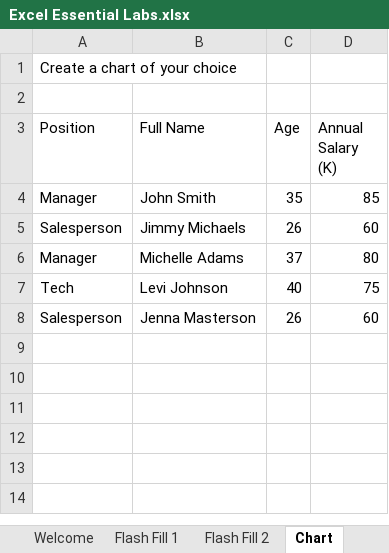
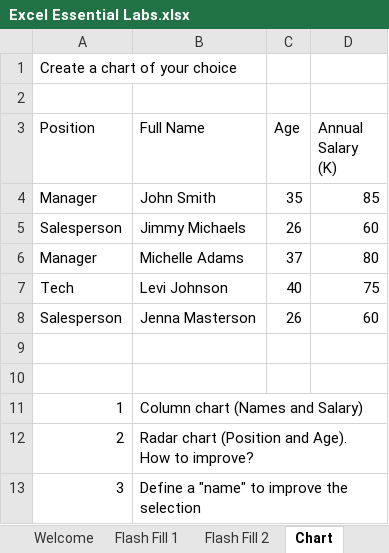
Before and after one commit to NajiElKotob/AwesomeMSO, an Excel workbook: Excel/Labs/Excel Essential Labs.xlsx, sheet Chart, drawn as a sheet; values as stored, in another font and other column widths than the file's, no borders; charts and pictures not drawn; the diff names each change by its address in the sheet, - before the commit and + after, or states it on an @@ line.

```diff
--- a/Excel/Labs/Excel Essential Labs.xlsx (sheet Chart)
+++ b/Excel/Labs/Excel Essential Labs.xlsx (sheet Chart)
+row 9: (empty)
+row 10: (empty)
+row 11: 1 | Column chart (Names and Salary)
+row 12: 2 | Radar chart (Position and Age). How to improve?
+row 13: 3 | Define a "name" to improve the selection
```
Also changed, not shown: sheet Relative and absolute, sheet Welcome, sheet Select and Move, other sheet tabs.
